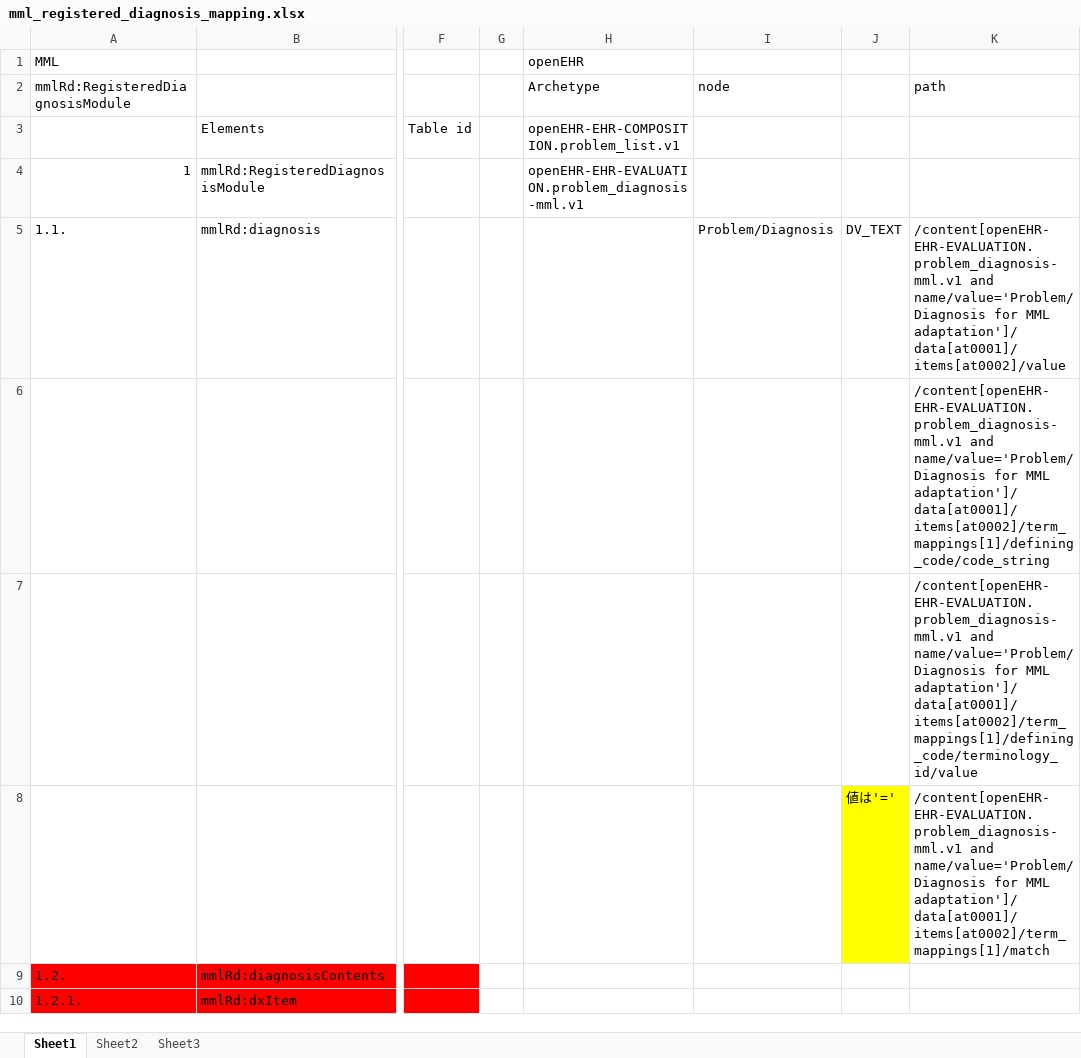
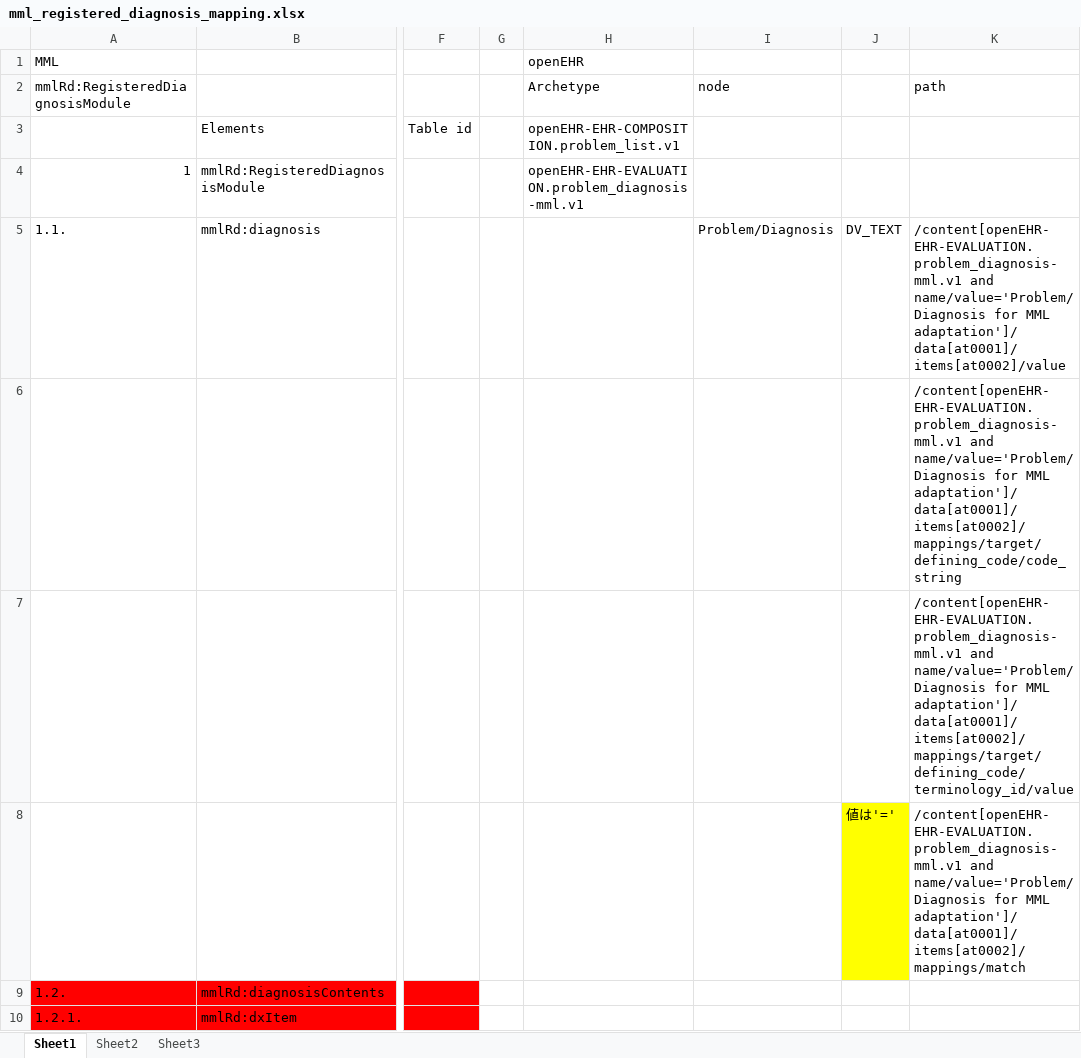
Before and after one commit to skoba/mml, an Excel workbook: mapping/mml_registered_diagnosis_mapping.xlsx, sheet Sheet1, drawn as a sheet; only a part is shown, gaps mark what is left out; values as stored, in another font and other column widths than the file's, no borders; the diff names each change by its address in the sheet, - before the commit and + after, or states it on an @@ line.

```diff
--- a/mapping/mml_registered_diagnosis_mapping.xlsx (sheet Sheet1)
+++ b/mapping/mml_registered_diagnosis_mapping.xlsx (sheet Sheet1)
-K6 (path): …for MML adaptation']/data[at0001]/items[at0002]/term_mappings[1]/defining_code/code_string
+K6 (path): …for MML adaptation']/data[at0001]/items[at0002]/mappings/target/defining_code/code_string
-K7 (path): …for MML adaptation']/data[at0001]/items[at0002]/term_mappings[1]/defining_code/terminology_id/value
+K7 (path): …for MML adaptation']/data[at0001]/items[at0002]/mappings/target/defining_code/terminology_id/value
-K8 (path): …for MML adaptation']/data[at0001]/items[at0002]/term_mappings[1]/match
+K8 (path): …for MML adaptation']/data[at0001]/items[at0002]/mappings/match
```
Also changed, not shown: mapping/mml_report_mapping.xlsx.
